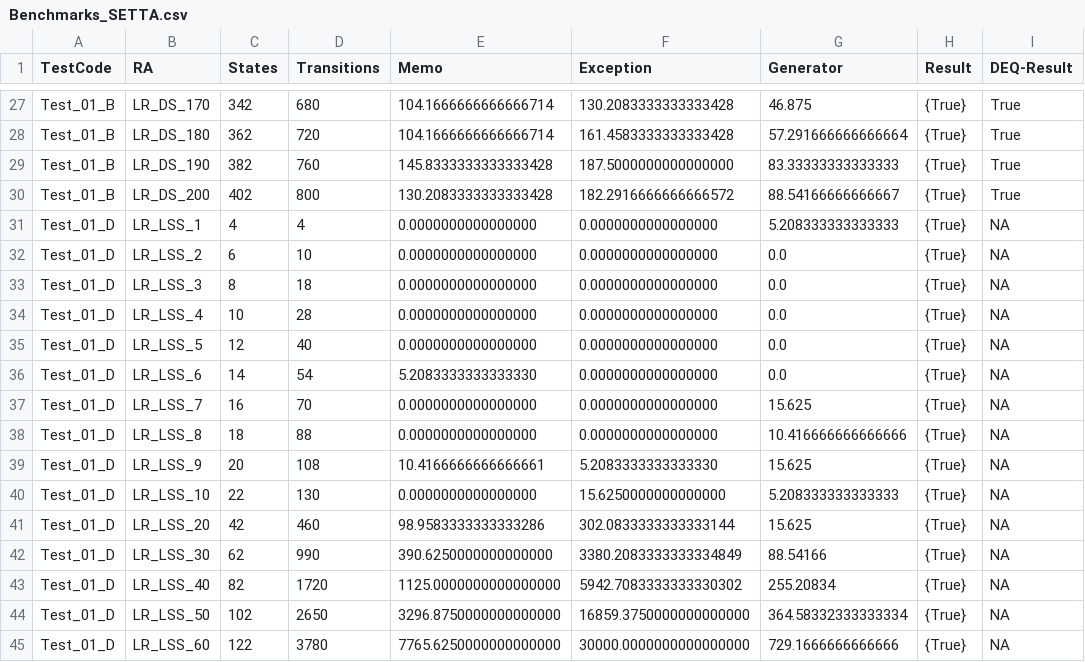
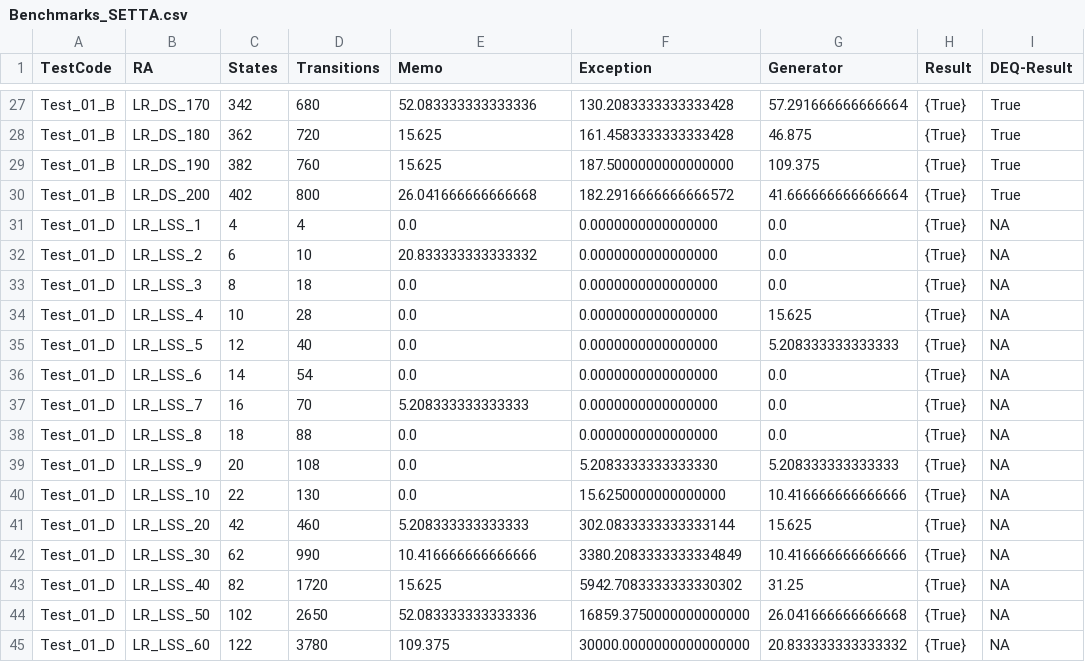
Before and after one commit to HamzaBandukara/FRABisim, a CSV file: Benchmarks_SETTA.csv, drawn as a sheet; only a part is shown, gaps mark what is left out; the diff covers the shown part only; the diff names each change by its address in the sheet, - before the commit and + after, or states it on an @@ line.

```diff
--- a/Benchmarks_SETTA.csv
+++ b/Benchmarks_SETTA.csv
-E27 (Memo): 104.1666666666666714
+E27 (Memo): 52.083333333333336
-G27 (Generator): 46.875
+G27 (Generator): 57.291666666666664
-E28 (Memo): 104.1666666666666714
+E28 (Memo): 15.625
-G28 (Generator): 57.291666666666664
+G28 (Generator): 46.875
-E29 (Memo): 145.8333333333333428
+E29 (Memo): 15.625
-G29 (Generator): 83.33333333333333
+G29 (Generator): 109.375
-E30 (Memo): 130.2083333333333428
+E30 (Memo): 26.041666666666668
-G30 (Generator): 88.54166666666667
+G30 (Generator): 41.666666666666664
-E31 (Memo): 0.0000000000000000
+E31 (Memo): 0.0
-G31 (Generator): 5.208333333333333
+G31 (Generator): 0.0
-E32 (Memo): 0.0000000000000000
+E32 (Memo): 20.833333333333332
-E33:E35 (Memo): 0.0000000000000000
+E33:E35 (Memo): 0.0
-G34 (Generator): 0.0
+G34 (Generator): 15.625
-G35 (Generator): 0.0
+G35 (Generator): 5.208333333333333
-E36 (Memo): 5.2083333333333330
+E36 (Memo): 0.0
-E37 (Memo): 0.0000000000000000
+E37 (Memo): 5.208333333333333
-G37 (Generator): 15.625
+G37 (Generator): 0.0
-E38 (Memo): 0.0000000000000000
+E38 (Memo): 0.0
-G38 (Generator): 10.416666666666666
+G38 (Generator): 0.0
-E39 (Memo): 10.4166666666666661
+E39 (Memo): 0.0
-G39 (Generator): 15.625
+G39 (Generator): 5.208333333333333
-E40 (Memo): 0.0000000000000000
+E40 (Memo): 0.0
-G40 (Generator): 5.208333333333333
+G40 (Generator): 10.416666666666666
-E41 (Memo): 98.9583333333333286
+E41 (Memo): 5.208333333333333
-E42 (Memo): 390.6250000000000000
+E42 (Memo): 10.416666666666666
-G42 (Generator): 88.54166
+G42 (Generator): 10.416666666666666
-E43 (Memo): 1125.0000000000000000
+E43 (Memo): 15.625
-G43 (Generator): 255.20834
+G43 (Generator): 31.25
-E44 (Memo): 3296.8750000000000000
+E44 (Memo): 52.083333333333336
-G44 (Generator): 364.58332333333334
+G44 (Generator): 26.041666666666668
-E45 (Memo): 7765.6250000000000000
+E45 (Memo): 109.375
-G45 (Generator): 729.1666666666666
+G45 (Generator): 20.833333333333332
```
Also changed, not shown: 165 edited cells elsewhere in this file, Benchmarks/pibench2JAVA.csv, Benchmarks/pibench3JAVA.csv, 26 other files.
